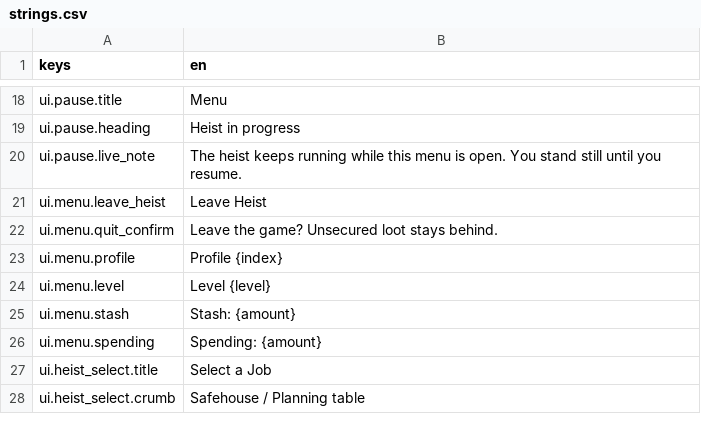
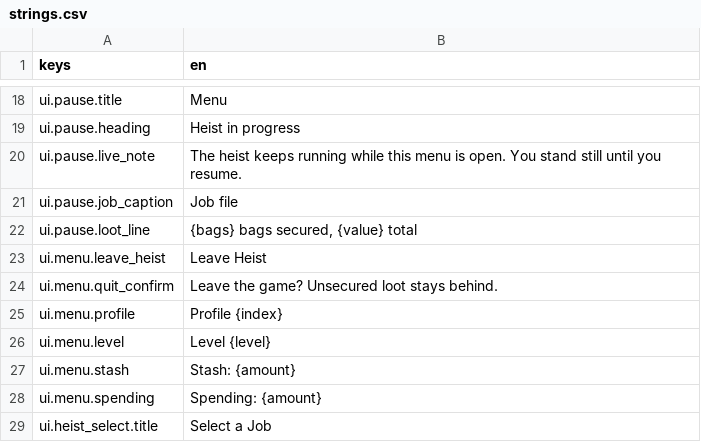
Before and after one commit to LeviticusFigglebottom/Claude-N-Capers, a CSV file: game/content/data/strings/strings.csv, drawn as a sheet; only a part is shown, gaps mark what is left out; the shorter side is filled out with more unchanged rows.

```diff
--- a/game/content/data/strings/strings.csv
+++ b/game/content/data/strings/strings.csv
@@ -20,2 +20,4 @@ ui.pause.heading,Heist in progress
 ui.pause.live_note,The heist keeps running while this menu is open. You stand still until you resume.
+ui.pause.job_caption,Job file
+ui.pause.loot_line,"{bags} bags secured, {value} total"
 ui.menu.leave_heist,Leave Heist
```
Also changed, not shown: 4 other files.
